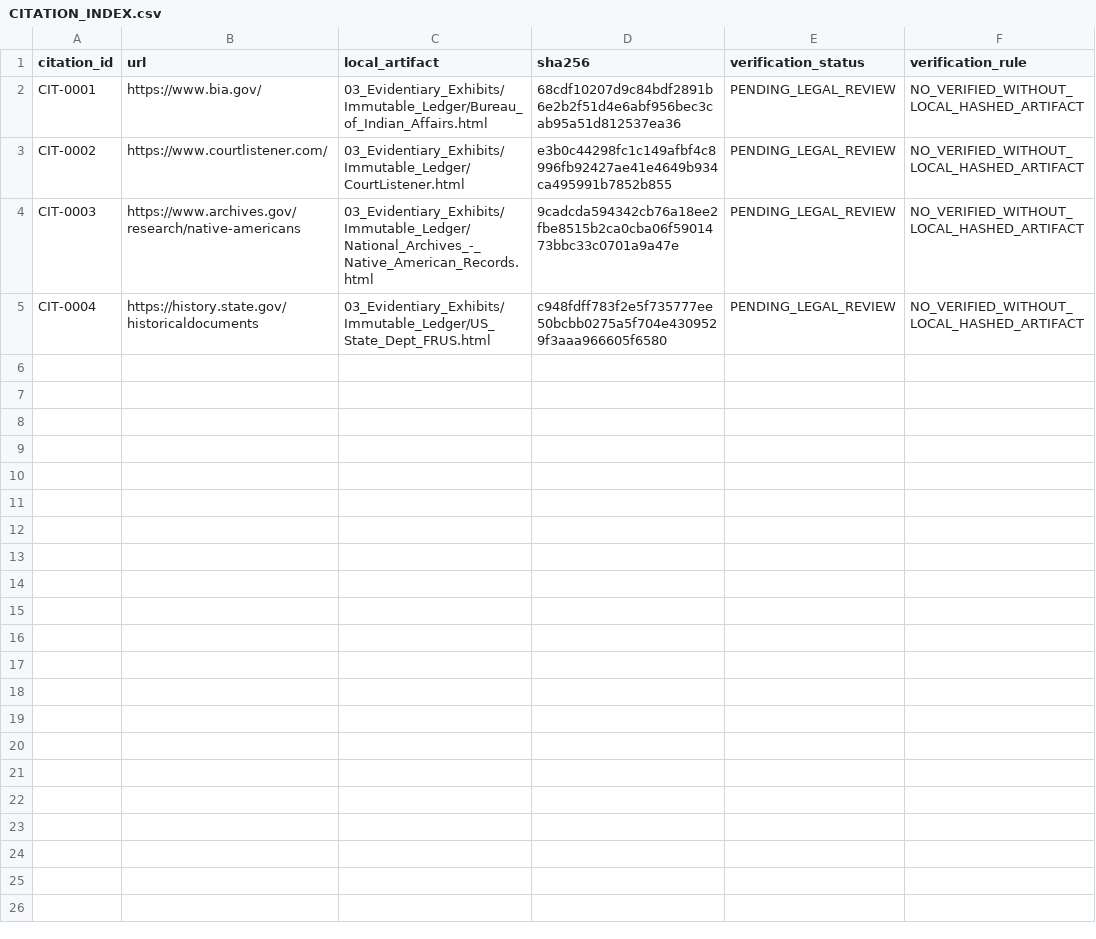
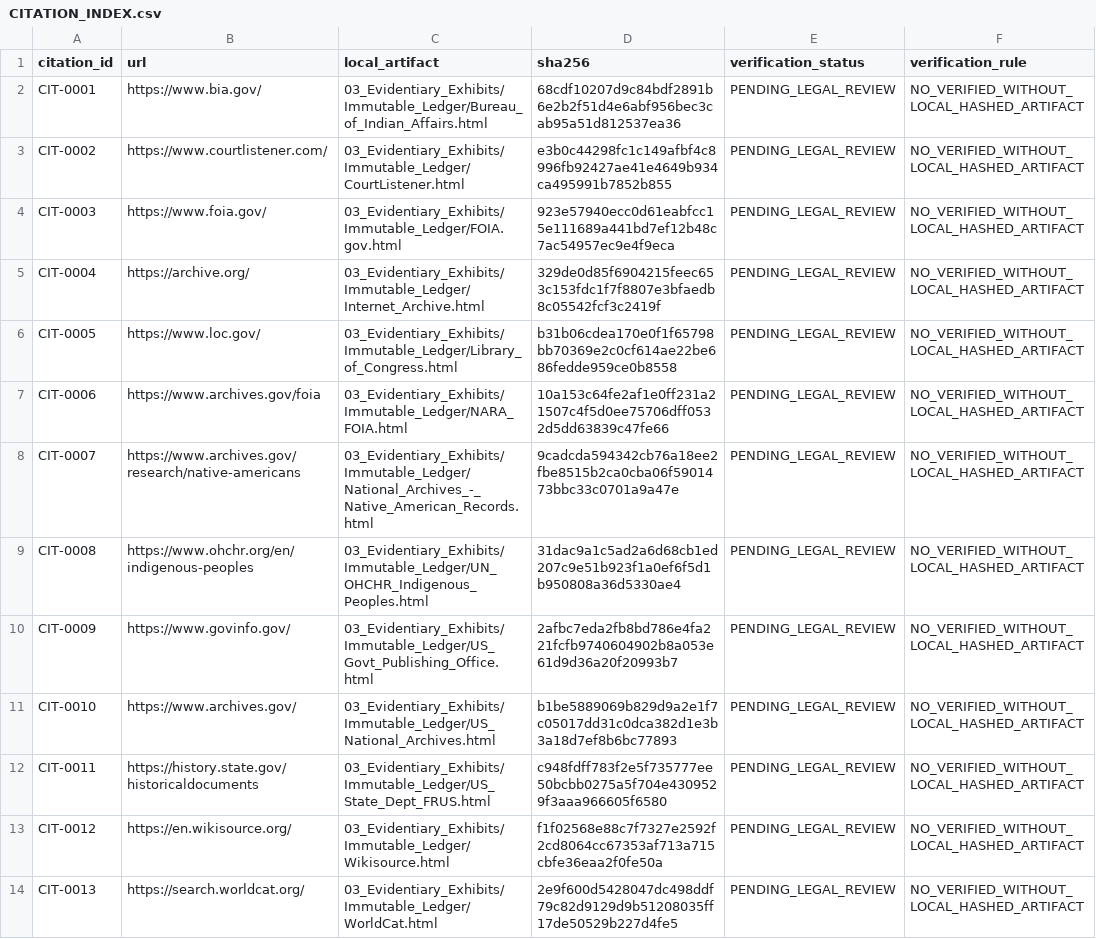
Before and after one commit to GlobalRestitutionAlliance/turtle-island-us-ca-redwood-valley-or-little-river-band-of-p-master-litigation, a CSV file: 03_Evidentiary_Exhibits/CITATION_INDEX.csv, drawn as a sheet.

Commit message:
Batch 2b: harvest expanded sources, citations, manifests

```diff
--- a/03_Evidentiary_Exhibits/CITATION_INDEX.csv
+++ b/03_Evidentiary_Exhibits/CITATION_INDEX.csv
@@ -3,3 +3,12 @@ CIT-0001,https://www.bia.gov/,03_Evidentiary_Exhibits/Immutable_Ledger/Bureau_of
 CIT-0002,https://www.courtlistener.com/,03_Evidentiary_Exhibits/Immutable_Ledger/CourtListener.html,e3b0c44298fc1c149afbf4c8996fb92427ae41e4649b934ca495991b7852b855,PENDING_LEGAL_REVIEW,NO_VERIFIED_WITHOUT_LOCAL_HASHED_ARTIFACT
-CIT-0003,https://www.archives.gov/research/native-americans,03_Evidentiary_Exhibits/Immutable_Ledger/National_Archives_-_Native_American_Records.html,9cadcda594342cb76a18ee2fbe8515b2ca0cba06f5901473bbc33c0701a9a47e,PENDING_LEGAL_REVIEW,NO_VERIFIED_WITHOUT_LOCAL_HASHED_ARTIFACT
-CIT-0004,https://history.state.gov/historicaldocuments,03_Evidentiary_Exhibits/Immutable_Ledger/US_State_Dept_FRUS.html,c948fdff783f2e5f735777ee50bcbb0275a5f704e4309529f3aaa966605f6580,PENDING_LEGAL_REVIEW,NO_VERIFIED_WITHOUT_LOCAL_HASHED_ARTIFACT
+CIT-0003,https://www.foia.gov/,03_Evidentiary_Exhibits/Immutable_Ledger/FOIA.gov.html,923e57940ecc0d61eabfcc15e111689a441bd7ef12b48c7ac54957ec9e4f9eca,PENDING_LEGAL_REVIEW,NO_VERIFIED_WITHOUT_LOCAL_HASHED_ARTIFACT
+CIT-0004,https://archive.org/,03_Evidentiary_Exhibits/Immutable_Ledger/Internet_Archive.html,329de0d85f6904215feec653c153fdc1f7f8807e3bfaedb8c05542fcf3c2419f,PENDING_LEGAL_REVIEW,NO_VERIFIED_WITHOUT_LOCAL_HASHED_ARTIFACT
+CIT-0005,https://www.loc.gov/,03_Evidentiary_Exhibits/Immutable_Ledger/Library_of_Congress.html,b31b06cdea170e0f1f65798bb70369e2c0cf614ae22be686fedde959ce0b8558,PENDING_LEGAL_REVIEW,NO_VERIFIED_WITHOUT_LOCAL_HASHED_ARTIFACT
+CIT-0006,https://www.archives.gov/foia,03_Evidentiary_Exhibits/Immutable_Ledger/NARA_FOIA.html,10a153c64fe2af1e0ff231a21507c4f5d0ee75706dff0532d5dd63839c47fe66,PENDING_LEGAL_REVIEW,NO_VERIFIED_WITHOUT_LOCAL_HASHED_ARTIFACT
+CIT-0007,https://www.archives.gov/research/native-americans,03_Evidentiary_Exhibits/Immutable_Ledger/National_Archives_-_Native_American_Records.html,9cadcda594342cb76a18ee2fbe8515b2ca0cba06f5901473bbc33c0701a9a47e,PENDING_LEGAL_REVIEW,NO_VERIFIED_WITHOUT_LOCAL_HASHED_ARTIFACT
+CIT-0008,https://www.ohchr.org/en/indigenous-peoples,03_Evidentiary_Exhibits/Immutable_Ledger/UN_OHCHR_Indigenous_Peoples.html,31dac9a1c5ad2a6d68cb1ed207c9e51b923f1a0ef6f5d1b950808a36d5330ae4,PENDING_LEGAL_REVIEW,NO_VERIFIED_WITHOUT_LOCAL_HASHED_ARTIFACT
+CIT-0009,https://www.govinfo.gov/,03_Evidentiary_Exhibits/Immutable_Ledger/US_Govt_Publishing_Office.html,2afbc7eda2fb8bd786e4fa221fcfb9740604902b8a053e61d9d36a20f20993b7,PENDING_LEGAL_REVIEW,NO_VERIFIED_WITHOUT_LOCAL_HASHED_ARTIFACT
+CIT-0010,https://www.archives.gov/,03_Evidentiary_Exhibits/Immutable_Ledger/US_National_Archives.html,b1be5889069b829d9a2e1f7c05017dd31c0dca382d1e3b3a18d7ef8b6bc77893,PENDING_LEGAL_REVIEW,NO_VERIFIED_WITHOUT_LOCAL_HASHED_ARTIFACT
+CIT-0011,https://history.state.gov/historicaldocuments,03_Evidentiary_Exhibits/Immutable_Ledger/US_State_Dept_FRUS.html,c948fdff783f2e5f735777ee50bcbb0275a5f704e4309529f3aaa966605f6580,PENDING_LEGAL_REVIEW,NO_VERIFIED_WITHOUT_LOCAL_HASHED_ARTIFACT
+CIT-0012,https://en.wikisource.org/,03_Evidentiary_Exhibits/Immutable_Ledger/Wikisource.html,f1f02568e88c7f7327e2592f2cd8064cc67353af713a715cbfe36eaa2f0fe50a,PENDING_LEGAL_REVIEW,NO_VERIFIED_WITHOUT_LOCAL_HASHED_ARTIFACT
+CIT-0013,https://search.worldcat.org/,03_Evidentiary_Exhibits/Immutable_Ledger/WorldCat.html,2e9f600d5428047dc498ddf79c82d9129d9b51208035ff17de50529b227d4fe5,PENDING_LEGAL_REVIEW,NO_VERIFIED_WITHOUT_LOCAL_HASHED_ARTIFACT
```
Also changed, not shown: 34 other files.
